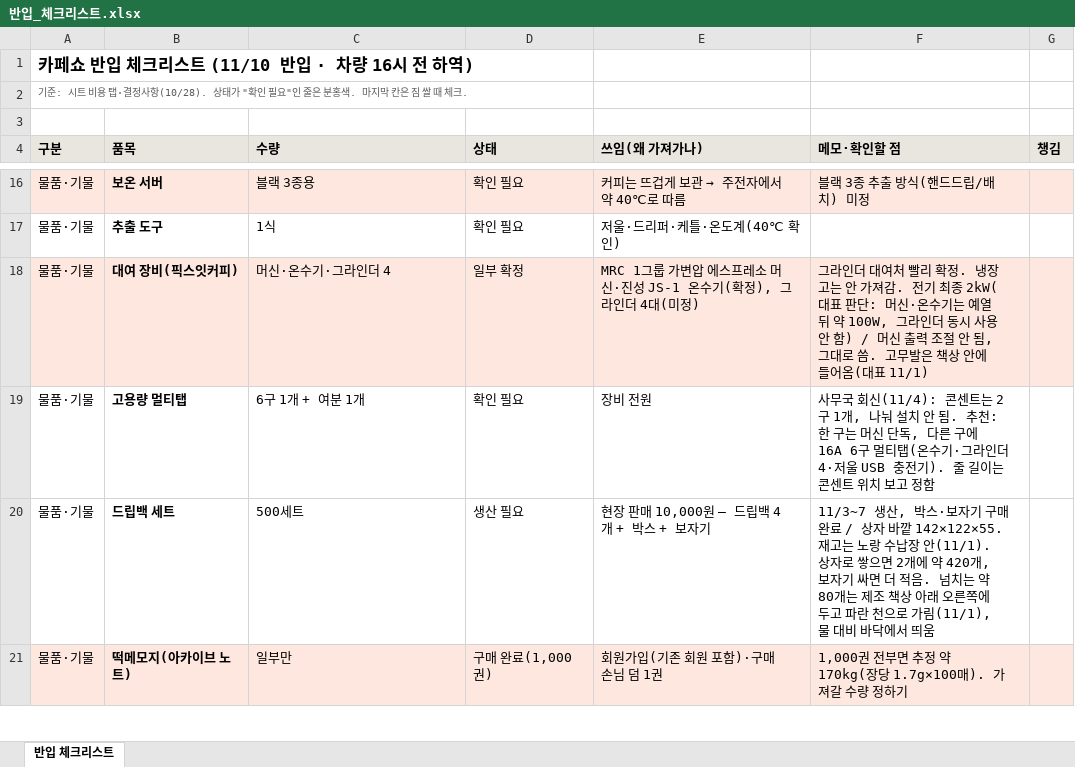
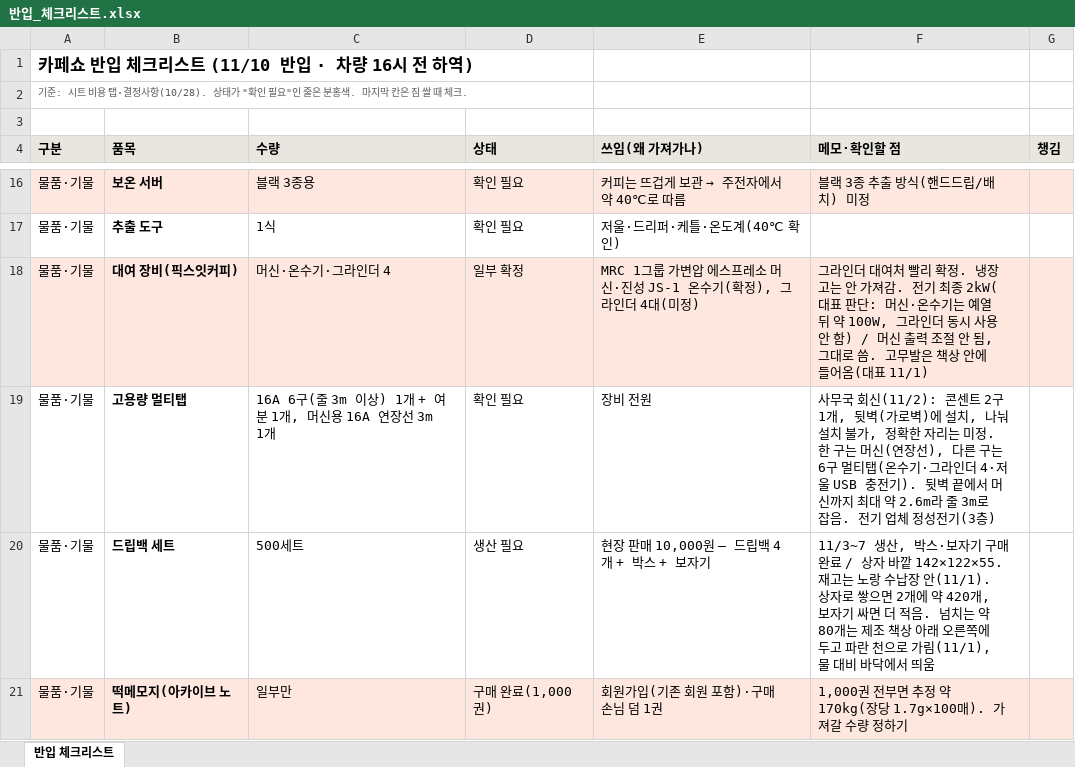
Before and after one commit to Gachicoffee/cafeshow2026, an Excel workbook: planning/반입_체크리스트.xlsx, sheet 반입 체크리스트, drawn as a sheet; only a part is shown, gaps mark what is left out; values as stored, in another font and other column widths than the file's, no borders; the diff names each change by its address in the sheet, - before the commit and + after, or states it on an @@ line.

```diff
--- a/planning/반입_체크리스트.xlsx (sheet 반입 체크리스트)
+++ b/planning/반입_체크리스트.xlsx (sheet 반입 체크리스트)
-C19 (수량): 6구 1개 + 여분 1개
+C19 (수량): 16A 6구(줄 3m 이상) 1개 + 여분 1개, 머신용 16A 연장선 3m 1개
-F19 (메모·확인할 점): …국 회신(11/4): 콘센트는 2구 1개, 나눠 설치 안 됨. 추천: 한 구는 머신 단독, 다른 구에 16A 6구 멀티탭(온수기·그라인더 4·저울 USB 충전기). 줄 길이는 콘센트 위치 보고 정함
+F19 (메모·확인할 점): …국 회신(11/2): 콘센트 2구 1개, 뒷벽(가로벽)에 설치, 나눠 설치 불가, 정확한 자리는 미정. 한 구는 머신(연장선), 다른 구는 6구 멀티탭(온수기·그라인더 4·저울 USB 충전기). 뒷벽 끝에서 머신까지 최대 약 2.6m라 줄 3m로 잡음. 전기 업체 정성전기(3층)
```
Also changed, not shown: 1 other file.
